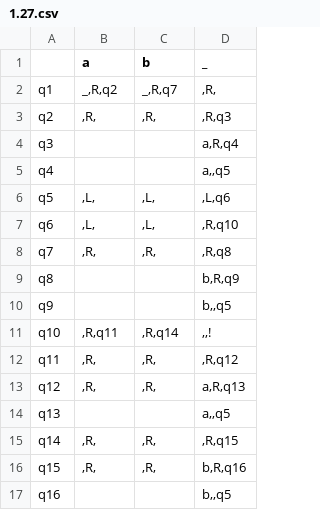
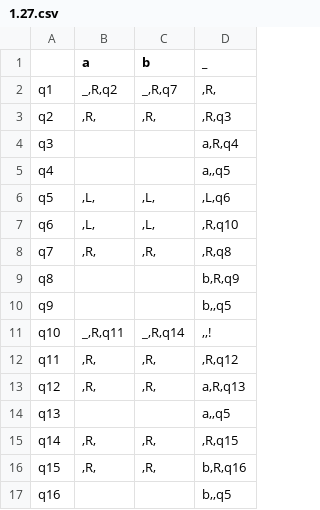
Before and after one commit to Ilya-Petrovich/IT_LR, a CSV file: LR1/1.27.csv, drawn as a sheet.

Commit message:
Changed 1.27.csv

```diff
--- a/LR1/1.27.csv
+++ b/LR1/1.27.csv
@@ -10,3 +10,3 @@ q8;;;b,R,q9
 q9;;;b,,q5
-q10;,R,q11;,R,q14;,,!
+q10;_,R,q11;_,R,q14;,,!
 q11;,R,;,R,;,R,q12
```
